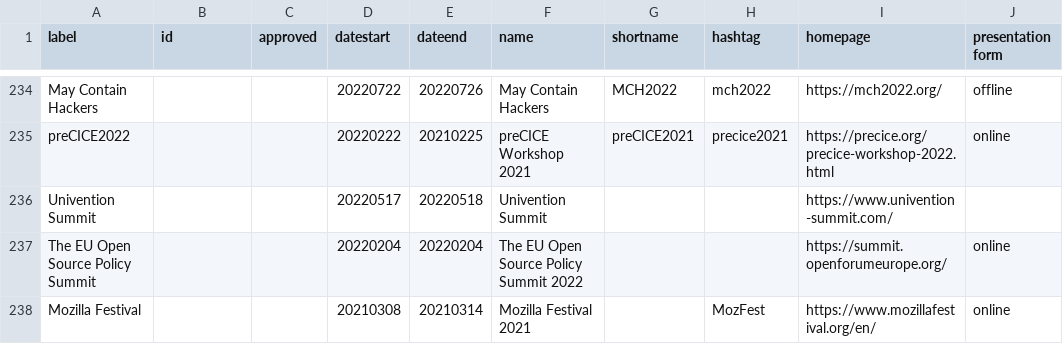
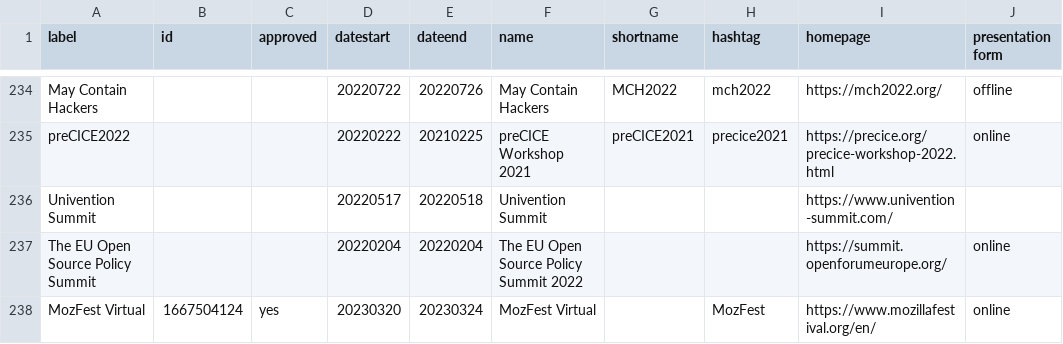
Before and after one commit to foss-events/website, a CSV file: data/2023_events_db.csv, drawn as a sheet; only a part is shown, gaps mark what is left out; the diff covers the shown part only; the diff names each change by its address in the sheet, - before the commit and + after, or states it on an @@ line.

Commit message:
added mozfest events (#258)

```diff
--- a/data/2023_events_db.csv
+++ b/data/2023_events_db.csv
-A238 (label): Mozilla Festival
+A238 (label): MozFest Virtual
-B238 (id): (empty)
+B238 (id): 1667504124
-C238 (approved): (empty)
+C238 (approved): yes
-D238 (datestart): 20210308
+D238 (datestart): 20230320
-E238 (dateend): 20210314
+E238 (dateend): 20230324
-F238 (name): Mozilla Festival 2021
+F238 (name): MozFest Virtual
```
Also changed, not shown: 1 added row and 5 edited cells elsewhere in this file.
